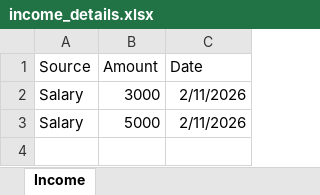
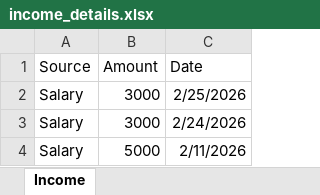
Before and after one commit to sumitshrirange/ExpenseIQ-Backend, an Excel workbook: income_details.xlsx, sheet Income, drawn as a sheet; values as stored, in another font and other column widths than the file's, no borders; the diff names each change by its address in the sheet, - before the commit and + after, or states it on an @@ line.

```diff
--- a/income_details.xlsx (sheet Income)
+++ b/income_details.xlsx (sheet Income)
-C2 (Date): 2/11/2026
+C2 (Date): 2/25/2026
+row 3: Salary | 3000 | 2/24/2026
```
Also changed, not shown: expense_details.xlsx, 4 other files.
